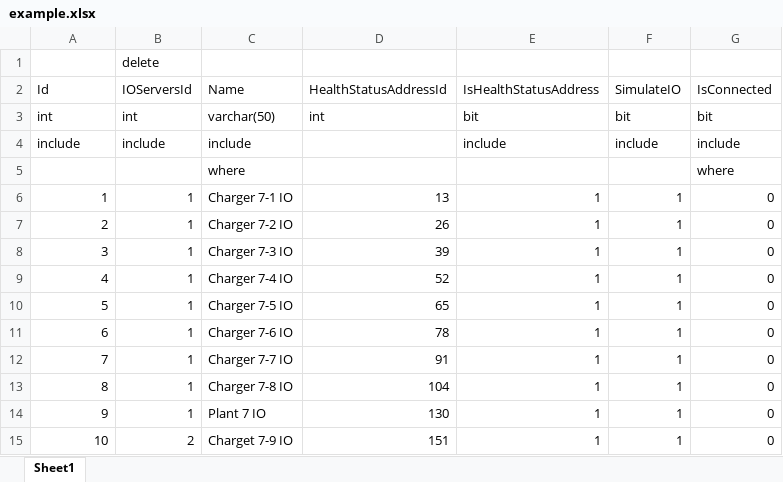
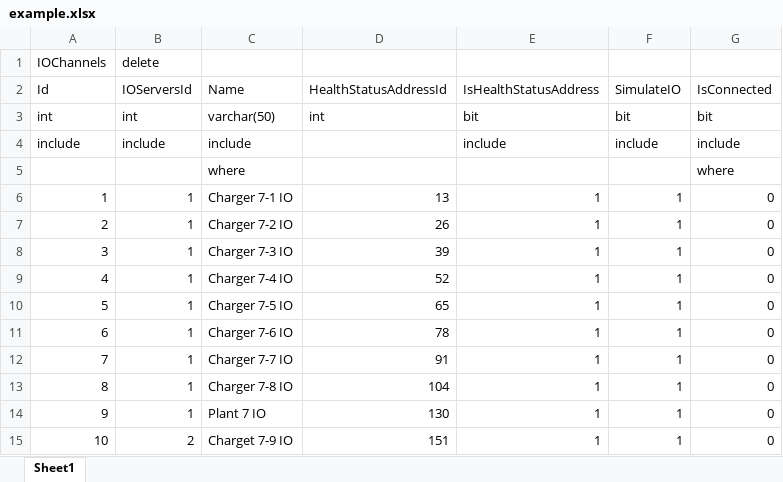
Before and after one commit to saffe012/Excel-Python, an Excel workbook: data/example.xlsx, sheet Sheet1, drawn as a sheet; values as stored, in another font and other column widths than the file's, no borders; the diff names each change by its address in the sheet, - before the commit and + after, or states it on an @@ line.

```diff
--- a/data/example.xlsx (sheet Sheet1)
+++ b/data/example.xlsx (sheet Sheet1)
-A1 (Id): (empty)
+A1 (Id): IOChannels
```
Also changed, not shown: data/example_scripts.xlsx, 9 other files.
